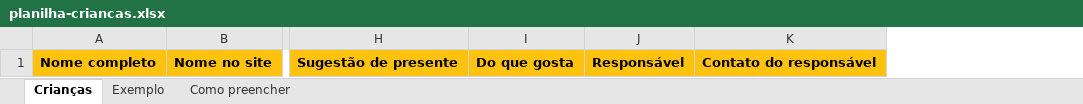
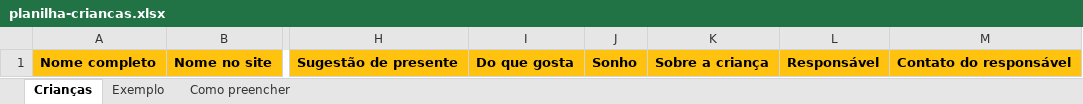
Before and after one commit to mateusturola/pazkidsemacao, an Excel workbook: public/modelos/planilha-criancas.xlsx, sheet Crianças, drawn as a sheet; only a part is shown, gaps mark what is left out; values as stored, in another font and other column widths than the file's, no borders; the diff names each change by its address in the sheet, - before the commit and + after, or states it on an @@ line.

```diff
--- a/public/modelos/planilha-criancas.xlsx (sheet Crianças)
+++ b/public/modelos/planilha-criancas.xlsx (sheet Crianças)
+column J, row 1: Sonho
+column K, row 1: Sobre a criança
```
Also changed, not shown: sheet Exemplo, sheet Como preencher, 28 other files.
